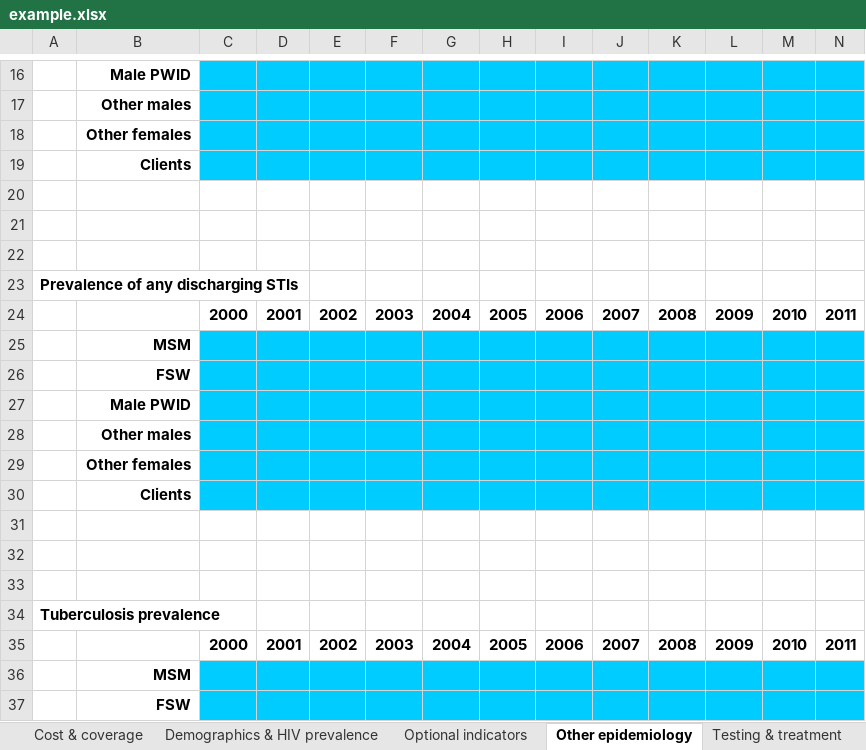
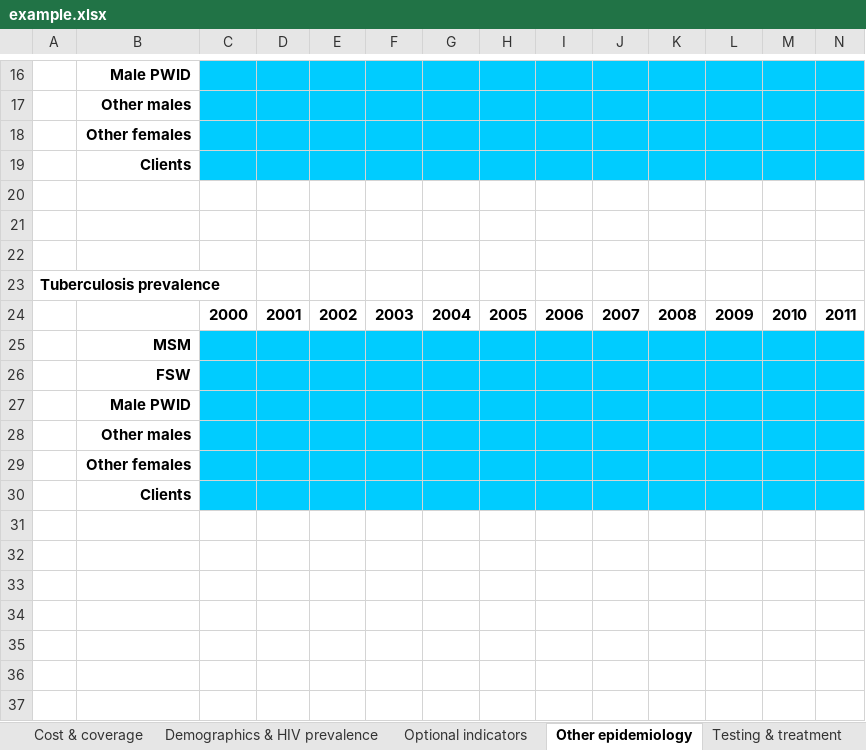
Before and after one commit to optimamodel/optima, an Excel workbook: server/src/sim/example.xlsx, sheet Other epidemiology, drawn as a sheet; only a part is shown, gaps mark what is left out; the shorter side is filled out with more unchanged rows; values as stored, in another font and other column widths than the file's, no borders; rows hold the shown columns only; the diff names each change by its address in the sheet, - before the commit and + after, or states it on an @@ line.

Commit message:
making changes directly in example spreadsheet

```diff
--- a/server/src/sim/example.xlsx (sheet Other epidemiology)
+++ b/server/src/sim/example.xlsx (sheet Other epidemiology)
-row 23: Prevalence of any discharging STIs
-row 24:  |  | 2000 | 2001 | 2002 | 2003 | 2004 | 2005 | 2006 | 2007 | 2008 | 2009 | 2010 | 2011
-row 25:  | MSM
-row 26:  | FSW
-row 27:  | Male PWID
-row 28:  | Other males
-row 29:  | Other females
-row 30:  | Clients
-row 31: (empty)
-row 32: (empty)
-row 33: (empty)
```
Also changed, not shown: sheet Sexual behavior.
